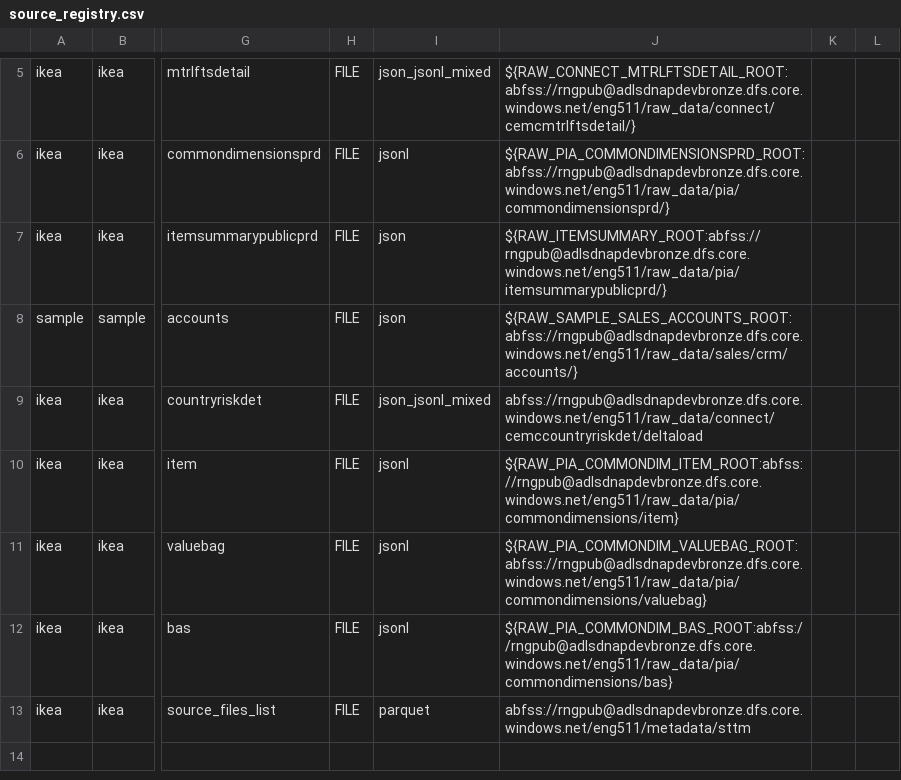
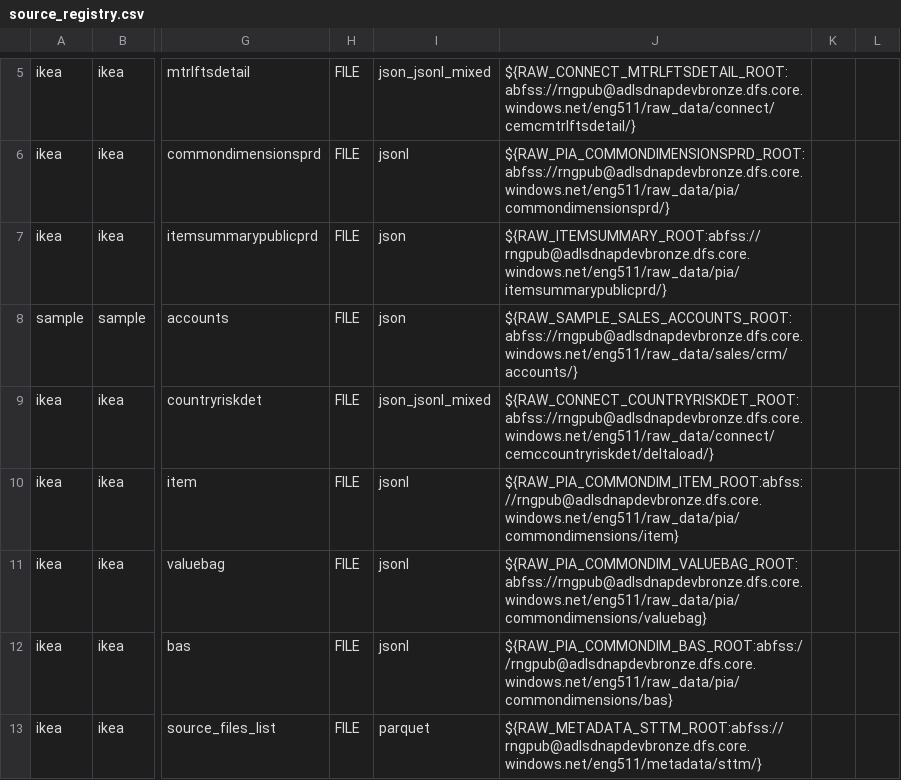
Before and after one commit to vadlamudiNaveen/databricks_publisher_framework, a CSV file: config/source_registry.csv, drawn as a sheet; only a part is shown, gaps mark what is left out; the diff names each change by its address in the sheet, - before the commit and + after, or states it on an @@ line.

Commit message:
updated pathfor raw data and small changes to the pipeline

```diff
--- a/config/source_registry.csv
+++ b/config/source_registry.csv
-J9: abfss://rngpub@adlsdnapdevbronze.dfs.core.windows.net/eng511/raw_data/connect/cemccountryriskdet/deltaload
+J9: ${RAW_CONNECT_COUNTRYRISKDET_ROOT:abfss://rngpub@adlsdnapdevbronze.dfs.core.windows.net/eng511/raw_data/connect/cemccountryriskdet/deltaload/}
-J13: abfss://rngpub@adlsdnapdevbronze.dfs.core.windows.net/eng511/metadata/sttm
+J13: ${RAW_METADATA_STTM_ROOT:abfss://rngpub@adlsdnapdevbronze.dfs.core.windows.net/eng511/metadata/sttm/}
```
Also changed, not shown: 14 other files.
